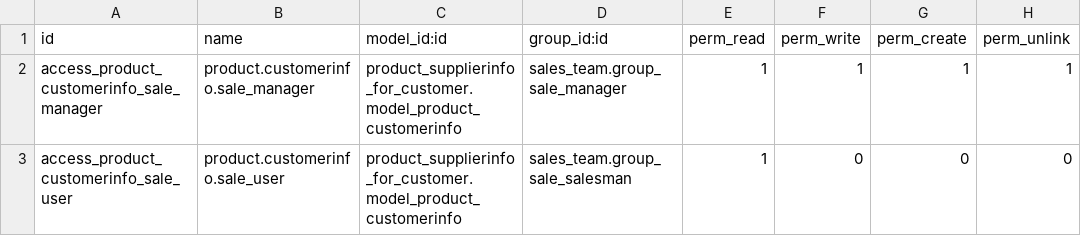
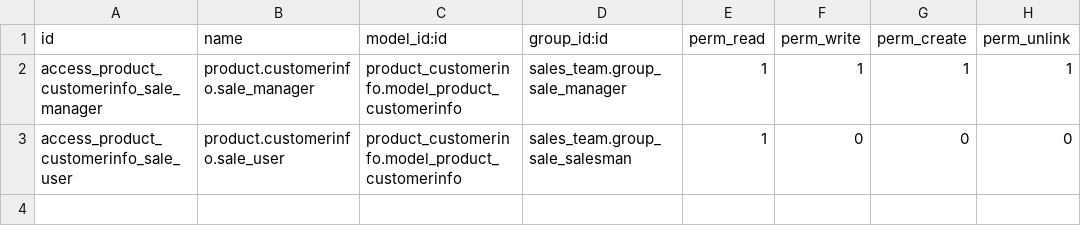
Before and after one commit to komit-consulting/sale-workflow, a CSV file: product_customerinfo_sale/security/ir.model.access.csv, drawn as a sheet.

Commit message:
[MIG] product_customerinfo_sale: Migration to 18.0 renamed from product_supplierinfo_for_customer

```diff
--- a/product_customerinfo_sale/security/ir.model.access.csv
+++ b/product_customerinfo_sale/security/ir.model.access.csv
@@ -1,3 +1,3 @@
 id,name,model_id:id,group_id:id,perm_read,perm_write,perm_create,perm_unlink
-access_product_customerinfo_sale_manager,product.customerinfo.sale_manager,product_supplierinfo_for_customer.model_product_customerinfo,sales_team.group_sale_manager,1,1,1,1
-access_product_customerinfo_sale_user,product.customerinfo.sale_user,product_supplierinfo_for_customer.model_product_customerinfo,sales_team.group_sale_salesman,1,0,0,0
+access_product_customerinfo_sale_manager,product.customerinfo.sale_manager,product_customerinfo.model_product_customerinfo,sales_team.group_sale_manager,1,1,1,1
+access_product_customerinfo_sale_user,product.customerinfo.sale_user,product_customerinfo.model_product_customerinfo,sales_team.group_sale_salesman,1,0,0,0
```
Also changed, not shown: 9 other files.
